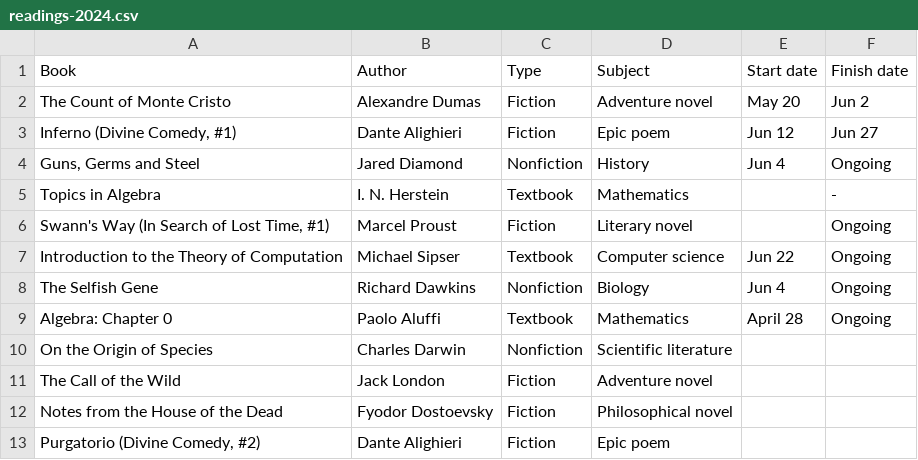
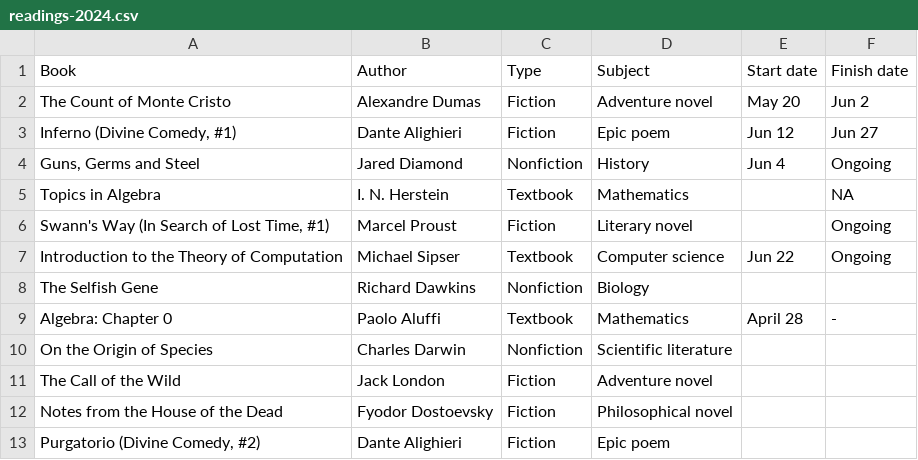
Before and after one commit to huidr/faves, a CSV file: catalogue/readings-2024.csv, drawn as a sheet.

Commit message:
Update readings-2024.csv

```diff
--- a/catalogue/readings-2024.csv
+++ b/catalogue/readings-2024.csv
@@ -4,7 +4,7 @@ The Count of Monte Cristo, Alexandre Dumas, Fiction, Adventure novel, May 20, Ju
 "Guns, Germs and Steel", Jared Diamond, Nonfiction, History, Jun 4, Ongoing
-Topics in Algebra, "I. N. Herstein", Textbook, Mathematics, ,-
+Topics in Algebra, "I. N. Herstein", Textbook, Mathematics, , NA
 "Swann's Way (In Search of Lost Time, #1)", Marcel Proust, Fiction, Literary novel, , Ongoing
 Introduction to the Theory of Computation, Michael Sipser, Textbook, Computer science, Jun 22, Ongoing
-The Selfish Gene, Richard Dawkins, Nonfiction, Biology, Jun 4, Ongoing
-"Algebra: Chapter 0", Paolo Aluffi, Textbook, Mathematics, April 28, Ongoing
+The Selfish Gene, Richard Dawkins, Nonfiction, Biology, ,
+"Algebra: Chapter 0", Paolo Aluffi, Textbook, Mathematics, April 28, -
 On the Origin of Species, Charles Darwin, Nonfiction, Scientific literature, ,
```
